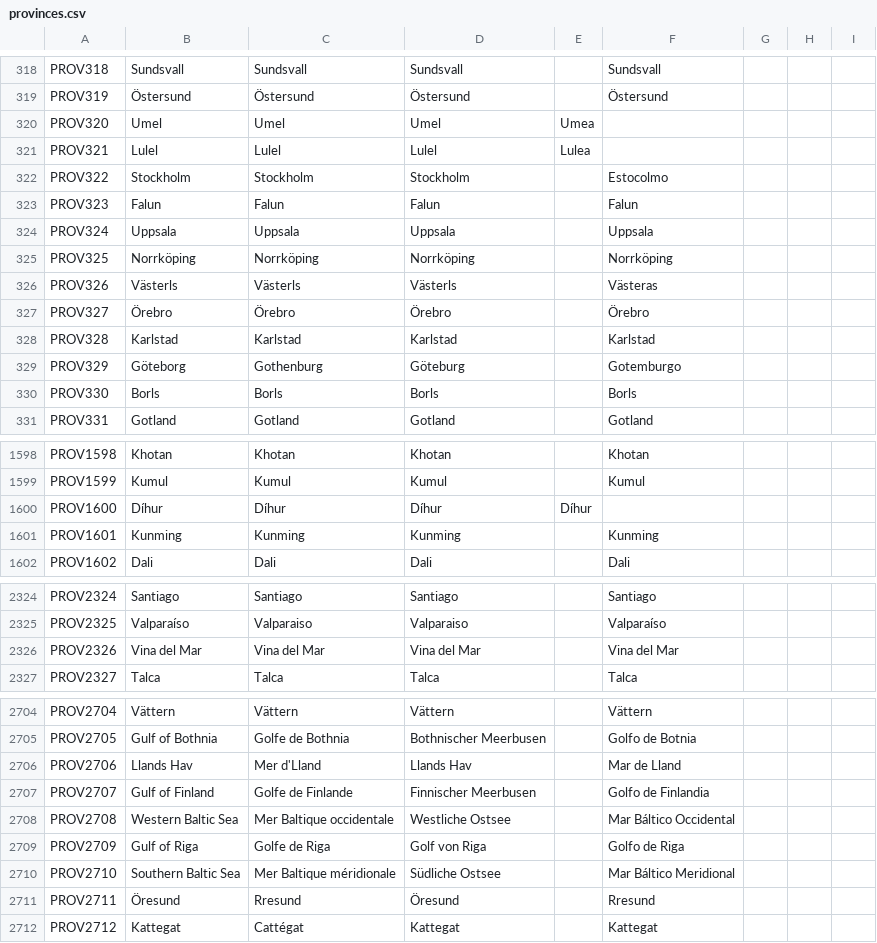
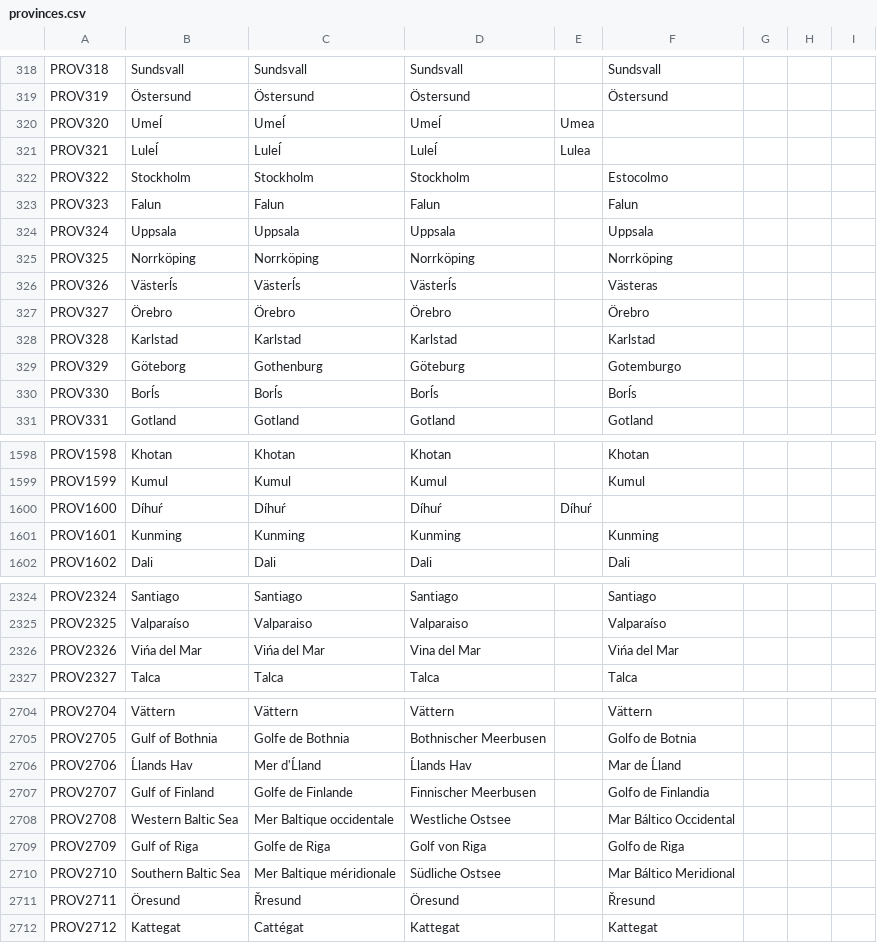
Before and after one commit to Destaro/The-Northern-Struggle, a CSV file: The Northern Struggle/localisation/provinces.csv, drawn as a sheet; only a part is shown, gaps mark what is left out; the diff covers the shown part only; the diff names each change by its address in the sheet, - before the commit and + after, or states it on an @@ line.

```diff
--- a/The Northern Struggle/localisation/provinces.csv
+++ b/The Northern Struggle/localisation/provinces.csv
-B320: Umel
+B320: Umeĺ
-C320: Umel
+C320: Umeĺ
-D320: Umel
+D320: Umeĺ
-B321: Lulel
+B321: Luleĺ
-C321: Lulel
+C321: Luleĺ
-D321: Lulel
+D321: Luleĺ
-B326: Västerls
+B326: Västerĺs
-C326: Västerls
+C326: Västerĺs
-D326: Västerls
+D326: Västerĺs
-B330: Borls
+B330: Borĺs
-C330: Borls
+C330: Borĺs
-D330: Borls
+D330: Borĺs
-F330: Borls
+F330: Borĺs
-B1600: Díhur
+B1600: Díhuŕ
-C1600: Díhur
+C1600: Díhuŕ
-D1600: Díhur
+D1600: Díhuŕ
-E1600: Díhur
+E1600: Díhuŕ
-B2326: Vina del Mar
+B2326: Vińa del Mar
-C2326: Vina del Mar
+C2326: Vińa del Mar
-F2326: Vina del Mar
+F2326: Vińa del Mar
-B2706: Llands Hav
+B2706: Ĺlands Hav
-C2706: Mer d'Lland
+C2706: Mer d'Ĺland
-D2706: Llands Hav
+D2706: Ĺlands Hav
-F2706: Mar de Lland
+F2706: Mar de Ĺland
-C2711: Rresund
+C2711: Řresund
-F2711: Rresund
+F2711: Řresund
```
Also changed, not shown: 91 edited cells elsewhere in this file, 16 other files.
